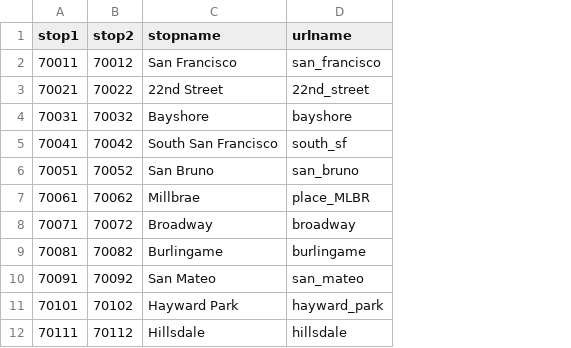
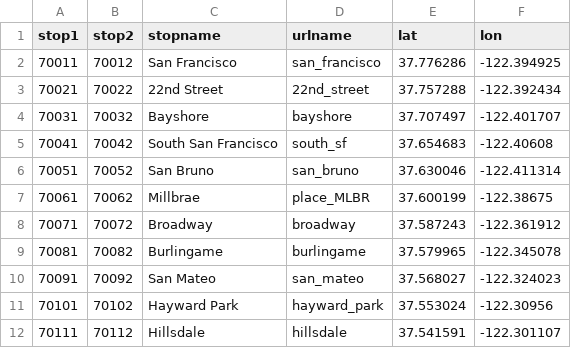
Before and after one commit to tyler-simons/caltrain, a CSV file: stop_ids.csv, drawn as a sheet; only a part is shown; the diff names each change by its address in the sheet, - before the commit and + after, or states it on an @@ line.

```diff
--- a/stop_ids.csv
+++ b/stop_ids.csv
+column E (lat), rows 2-12: 37.776286 | 37.757288 | 37.707497 | 37.654683 | 37.630046 | 37.600199 | 37.587243 | 37.579965 | 37.568027 | 37.553024 | 37.541591
+column F (lon), rows 2-12: -122.394925 | -122.392434 | -122.401707 | -122.40608 | -122.411314 | -122.38675 | -122.361912 | -122.345078 | -122.324023 | -122.30956 | -122.301107
```
Also changed, not shown: 2 other files.
